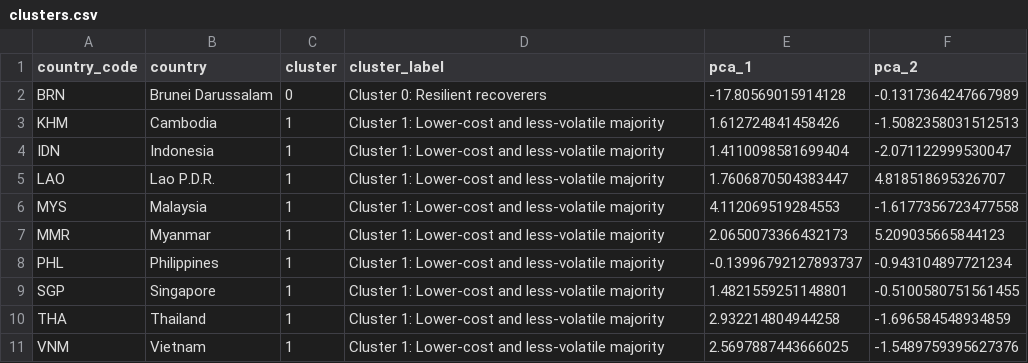
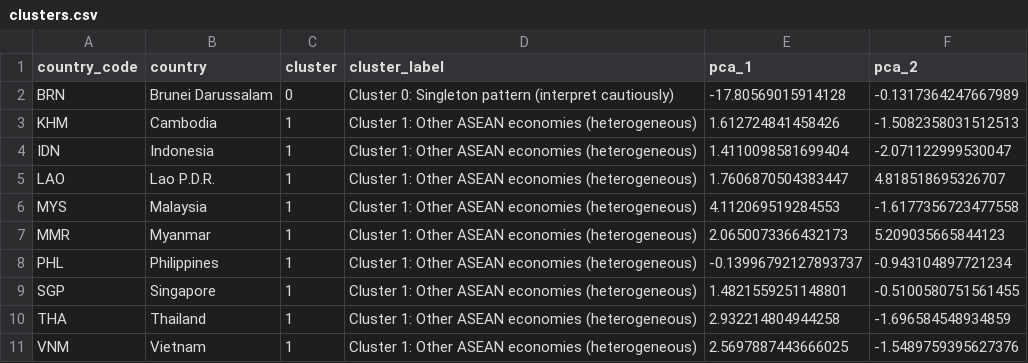
Before and after one commit to soitang733/imf-asean-recovery, a CSV file: outputs/clusters.csv, drawn as a sheet.

```diff
--- a/outputs/clusters.csv
+++ b/outputs/clusters.csv
@@ -1,11 +1,11 @@
 country_code,country,cluster,cluster_label,pca_1,pca_2
-BRN,Brunei Darussalam,0,Cluster 0: Resilient recoverers,-17.80569015914128,-0.1317364247667989
-KHM,Cambodia,1,Cluster 1: Lower-cost and less-volatile majority,1.612724841458426,-1.5082358031512513
-IDN,Indonesia,1,Cluster 1: Lower-cost and less-volatile majority,1.4110098581699404,-2.071122999530047
-LAO,Lao P.D.R.,1,Cluster 1: Lower-cost and less-volatile majority,1.7606870504383447,4.818518695326707
-MYS,Malaysia,1,Cluster 1: Lower-cost and less-volatile majority,4.112069519284553,-1.6177356723477558
-MMR,Myanmar,1,Cluster 1: Lower-cost and less-volatile majority,2.0650073366432173,5.209035665844123
-PHL,Philippines,1,Cluster 1: Lower-cost and less-volatile majority,-0.13996792127893737,-0.943104897721234
-SGP,Singapore,1,Cluster 1: Lower-cost and less-volatile majority,1.4821559251148801,-0.5100580751561455
-THA,Thailand,1,Cluster 1: Lower-cost and less-volatile majority,2.932214804944258,-1.696584548934859
-VNM,Vietnam,1,Cluster 1: Lower-cost and less-volatile majority,2.5697887443666025,-1.5489759395627376
+BRN,Brunei Darussalam,0,Cluster 0: Singleton pattern (interpret cautiously),-17.80569015914128,-0.1317364247667989
+KHM,Cambodia,1,Cluster 1: Other ASEAN economies (heterogeneous),1.612724841458426,-1.5082358031512513
+IDN,Indonesia,1,Cluster 1: Other ASEAN economies (heterogeneous),1.4110098581699404,-2.071122999530047
+LAO,Lao P.D.R.,1,Cluster 1: Other ASEAN economies (heterogeneous),1.7606870504383447,4.818518695326707
+MYS,Malaysia,1,Cluster 1: Other ASEAN economies (heterogeneous),4.112069519284553,-1.6177356723477558
+MMR,Myanmar,1,Cluster 1: Other ASEAN economies (heterogeneous),2.0650073366432173,5.209035665844123
+PHL,Philippines,1,Cluster 1: Other ASEAN economies (heterogeneous),-0.13996792127893737,-0.943104897721234
+SGP,Singapore,1,Cluster 1: Other ASEAN economies (heterogeneous),1.4821559251148801,-0.5100580751561455
+THA,Thailand,1,Cluster 1: Other ASEAN economies (heterogeneous),2.932214804944258,-1.696584548934859
+VNM,Vietnam,1,Cluster 1: Other ASEAN economies (heterogeneous),2.5697887443666025,-1.5489759395627376
```
Also changed, not shown: outputs/ranking_recovery.csv, 8 other files.
